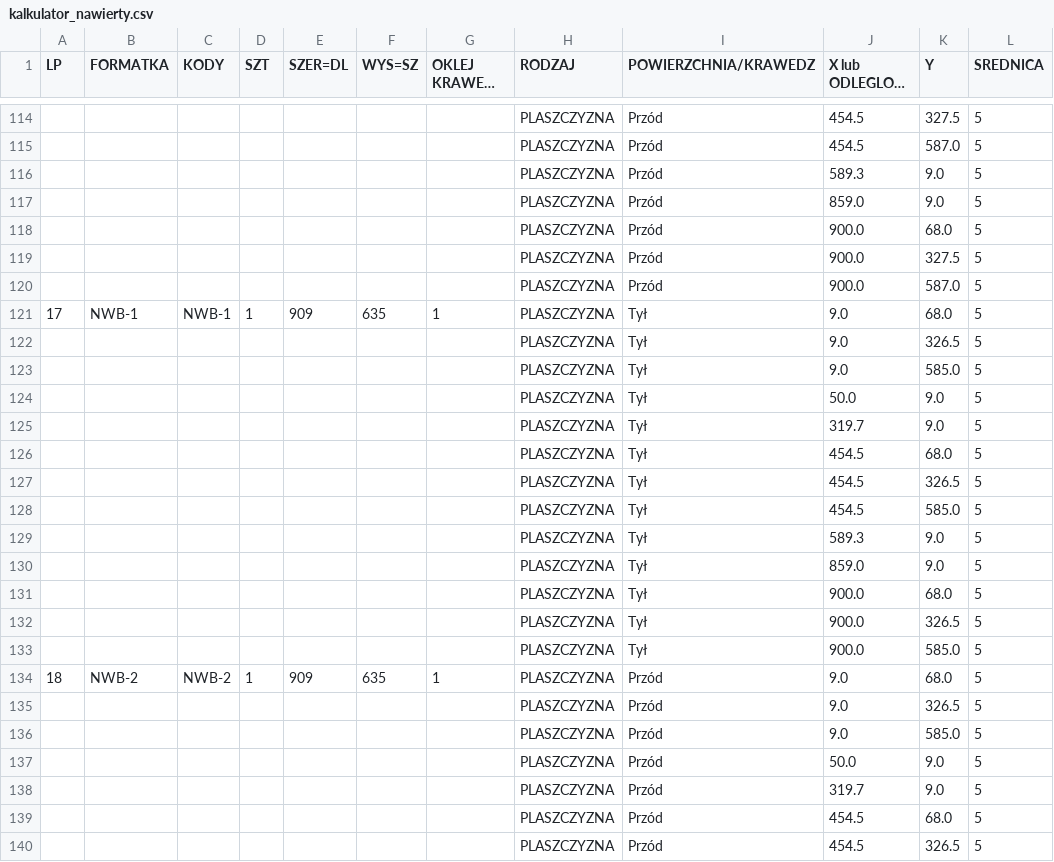
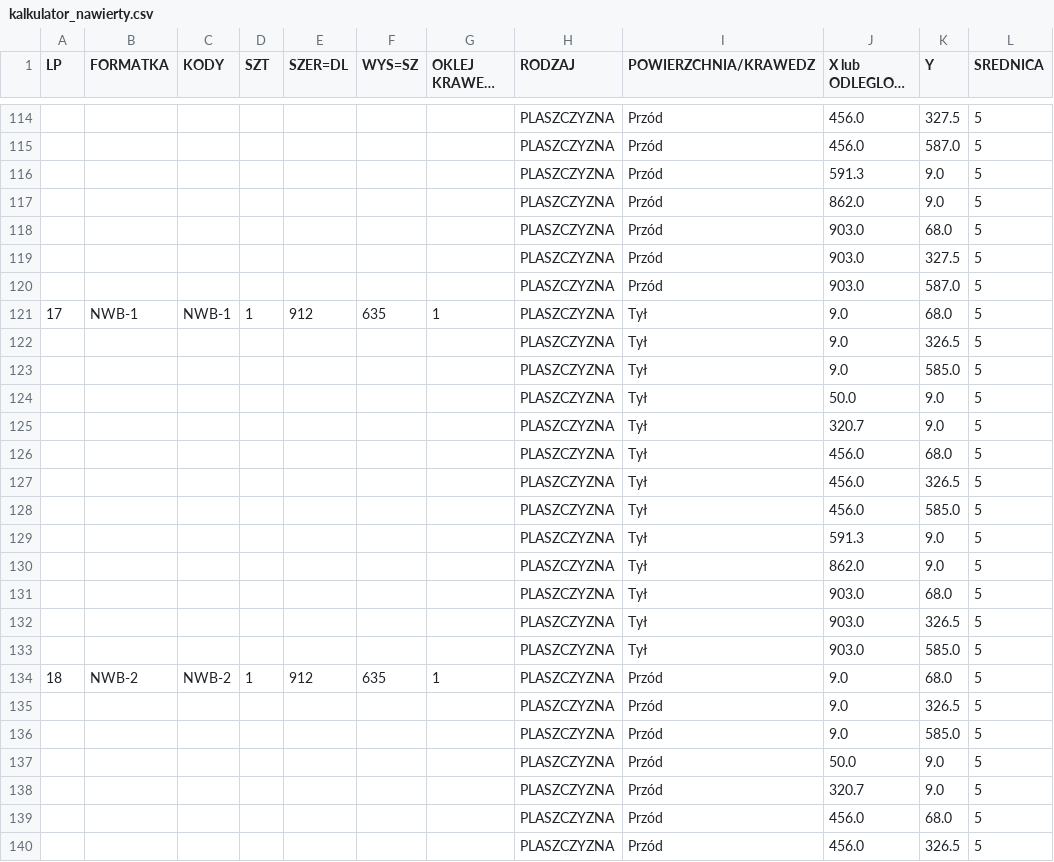
Before and after one commit to toboche/home-furniture, a CSV file: pralnia/wyniki/kalkulator_nawierty.csv, drawn as a sheet; only a part is shown, gaps mark what is left out; long unchanged cells end in …; the diff covers the shown part only; the diff names each change by its address in the sheet, - before the commit and + after, or states it on an @@ line.

```diff
--- a/pralnia/wyniki/kalkulator_nawierty.csv
+++ b/pralnia/wyniki/kalkulator_nawierty.csv
-J114:J115 (X lub ODLEGLOSC OD 0): 454.5
+J114:J115 (X lub ODLEGLOSC OD 0): 456.0
-J116 (X lub ODLEGLOSC OD 0): 589.3
+J116 (X lub ODLEGLOSC OD 0): 591.3
-J117 (X lub ODLEGLOSC OD 0): 859.0
+J117 (X lub ODLEGLOSC OD 0): 862.0
-J118:J120 (X lub ODLEGLOSC OD 0): 900.0
+J118:J120 (X lub ODLEGLOSC OD 0): 903.0
-E121 (SZER=DL): 909
+E121 (SZER=DL): 912
-J125 (X lub ODLEGLOSC OD 0): 319.7
+J125 (X lub ODLEGLOSC OD 0): 320.7
-J126:J128 (X lub ODLEGLOSC OD 0): 454.5
+J126:J128 (X lub ODLEGLOSC OD 0): 456.0
-J129 (X lub ODLEGLOSC OD 0): 589.3
+J129 (X lub ODLEGLOSC OD 0): 591.3
-J130 (X lub ODLEGLOSC OD 0): 859.0
+J130 (X lub ODLEGLOSC OD 0): 862.0
-J131:J133 (X lub ODLEGLOSC OD 0): 900.0
+J131:J133 (X lub ODLEGLOSC OD 0): 903.0
-E134 (SZER=DL): 909
+E134 (SZER=DL): 912
-J138 (X lub ODLEGLOSC OD 0): 319.7
+J138 (X lub ODLEGLOSC OD 0): 320.7
-J139:J140 (X lub ODLEGLOSC OD 0): 454.5
+J139:J140 (X lub ODLEGLOSC OD 0): 456.0
```
Also changed, not shown: 4 added rows and 100 edited cells elsewhere in this file, pralnia/wyniki/formatki.csv, 14 other files.
